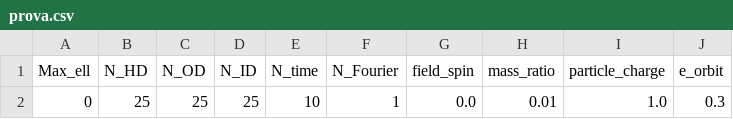
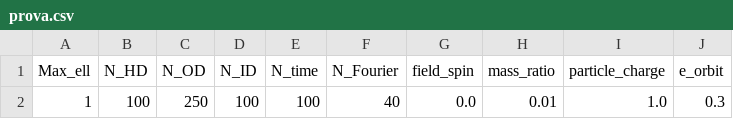
Before and after one commit to Pastells/TFM, a CSV file: data/prova.csv, drawn as a sheet; only a part is shown; the diff names each change by its address in the sheet, - before the commit and + after, or states it on an @@ line.

```diff
--- a/data/prova.csv
+++ b/data/prova.csv
-A2 (Max_ell): 0
+A2 (Max_ell): 1
-B2 (N_HD): 25
+B2 (N_HD): 100
-C2 (N_OD): 25
+C2 (N_OD): 250
-D2 (N_ID): 25
+D2 (N_ID): 100
-E2 (N_time): 10
+E2 (N_time): 100
-F2 (N_Fourier): 1
+F2 (N_Fourier): 40
```
Also changed, not shown: data/prueba000.csv, 3 other files.
